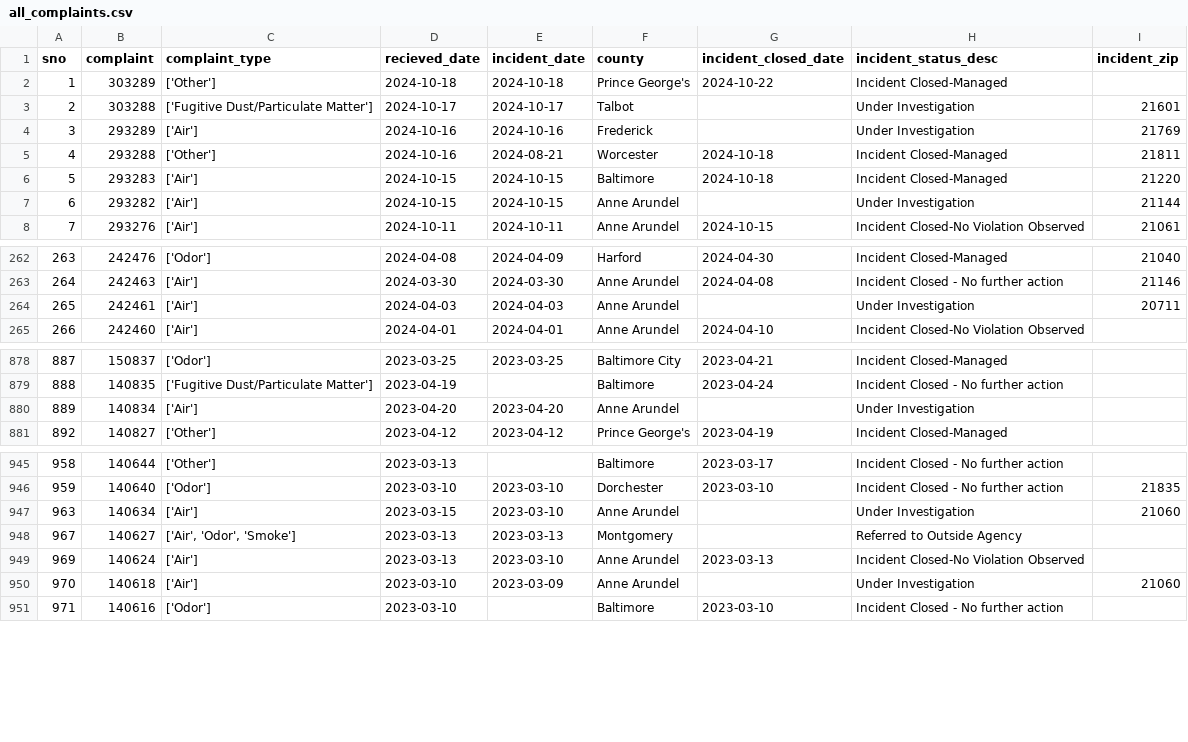
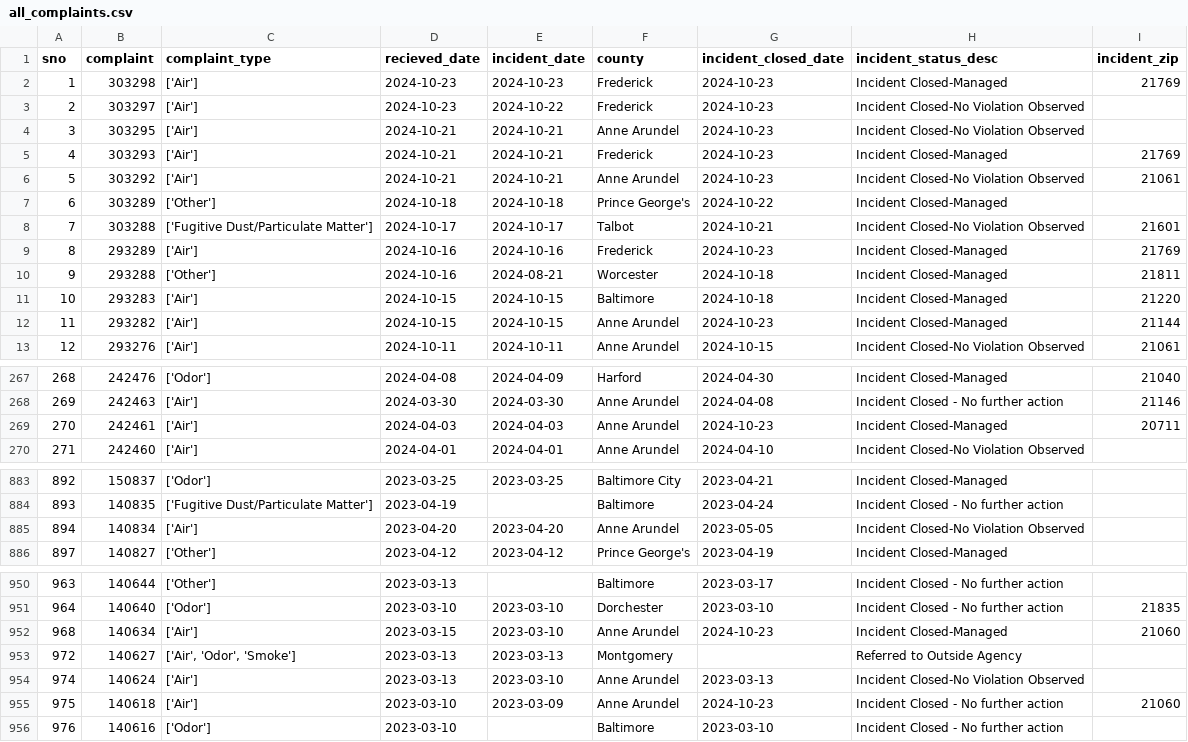
Before and after one commit to sandrafish/live-nicar-pipeline, a CSV file: exported_data/all_complaints.csv, drawn as a sheet; only a part is shown, gaps mark what is left out; addresses are those after the commit; the diff covers the shown part only; the diff names each change by its address in the sheet, - before the commit and + after, or states it on an @@ line.

Commit message:
Automated commit from GitHub Actions

```diff
--- a/exported_data/all_complaints.csv
+++ b/exported_data/all_complaints.csv
+row 2: 1 | 303298 | ['Air'] | 2024-10-23 | 2024-10-23 | Frederick | 2024-10-23 | Incident Closed-Managed | 21769
+row 3: 2 | 303297 | ['Air'] | 2024-10-23 | 2024-10-22 | Frederick | 2024-10-23 | Incident Closed-No Violation Observed
+row 4: 3 | 303295 | ['Air'] | 2024-10-21 | 2024-10-21 | Anne Arundel | 2024-10-23 | Incident Closed-No Violation Observed
+row 5: 4 | 303293 | ['Air'] | 2024-10-21 | 2024-10-21 | Frederick | 2024-10-23 | Incident Closed-Managed | 21769
+row 6: 5 | 303292 | ['Air'] | 2024-10-21 | 2024-10-21 | Anne Arundel | 2024-10-23 | Incident Closed-No Violation Observed | 21061
@@ column A (sno) renumbered from row 7 down @@
-G8 (incident_closed_date): (empty)
+G8 (incident_closed_date): 2024-10-21
-H8 (incident_status_desc): Under Investigation
+H8 (incident_status_desc): Incident Closed-No Violation Observed
-G9 (incident_closed_date): (empty)
+G9 (incident_closed_date): 2024-10-23
-H9 (incident_status_desc): Under Investigation
+H9 (incident_status_desc): Incident Closed-Managed
-G12 (incident_closed_date): (empty)
+G12 (incident_closed_date): 2024-10-23
-H12 (incident_status_desc): Under Investigation
+H12 (incident_status_desc): Incident Closed-Managed
-G269 (incident_closed_date): (empty)
+G269 (incident_closed_date): 2024-10-23
-H269 (incident_status_desc): Under Investigation
+H269 (incident_status_desc): Incident Closed-Managed
-G885 (incident_closed_date): (empty)
+G885 (incident_closed_date): 2023-05-05
-H885 (incident_status_desc): Under Investigation
+H885 (incident_status_desc): Incident Closed-No Violation Observed
-G952 (incident_closed_date): (empty)
+G952 (incident_closed_date): 2024-10-23
-H952 (incident_status_desc): Under Investigation
+H952 (incident_status_desc): Incident Closed-Managed
-G955 (incident_closed_date): (empty)
+G955 (incident_closed_date): 2024-10-23
-H955 (incident_status_desc): Under Investigation
+H955 (incident_status_desc): Incident Closed - No further action
```
Also changed, not shown: 1 edited cell elsewhere in this file, exported_data/complaint_type_frequency.csv, exported_data/invalid_counties.csv, 1 other file.
